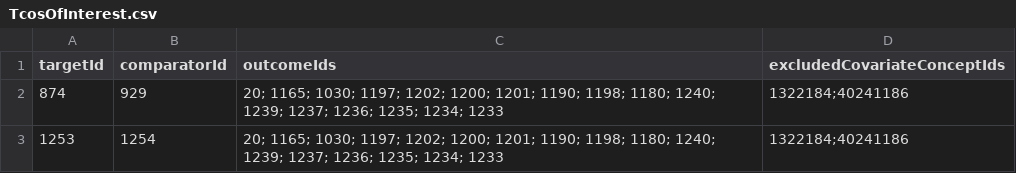
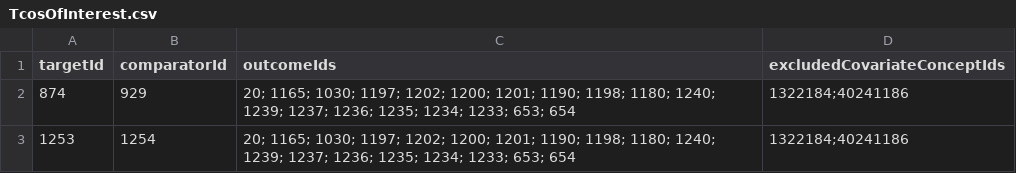
Before and after one commit to ohdsi-studies/TicagrelorVsClopidogrel, a CSV file: inst/settings/TcosOfInterest.csv, drawn as a sheet.

```diff
--- a/inst/settings/TcosOfInterest.csv
+++ b/inst/settings/TcosOfInterest.csv
@@ -1,3 +1,3 @@
 targetId,comparatorId,outcomeIds,excludedCovariateConceptIds
-874,929,20; 1165; 1030; 1197; 1202; 1200; 1201; 1190; 1198; 1180; 1240; 1239; 1237; 1236; 1235; 1234; 1233,1322184;40241186
-1253,1254,20; 1165; 1030; 1197; 1202; 1200; 1201; 1190; 1198; 1180; 1240; 1239; 1237; 1236; 1235; 1234; 1233,1322184;40241186
+874,929,20; 1165; 1030; 1197; 1202; 1200; 1201; 1190; 1198; 1180; 1240; 1239; 1237; 1236; 1235; 1234; 1233; 653; 654,1322184;40241186
+1253,1254,20; 1165; 1030; 1197; 1202; 1200; 1201; 1190; 1198; 1180; 1240; 1239; 1237; 1236; 1235; 1234; 1233; 653; 654,1322184;40241186
```
Also changed, not shown: inst/settings/CohortsToCreate.csv.
